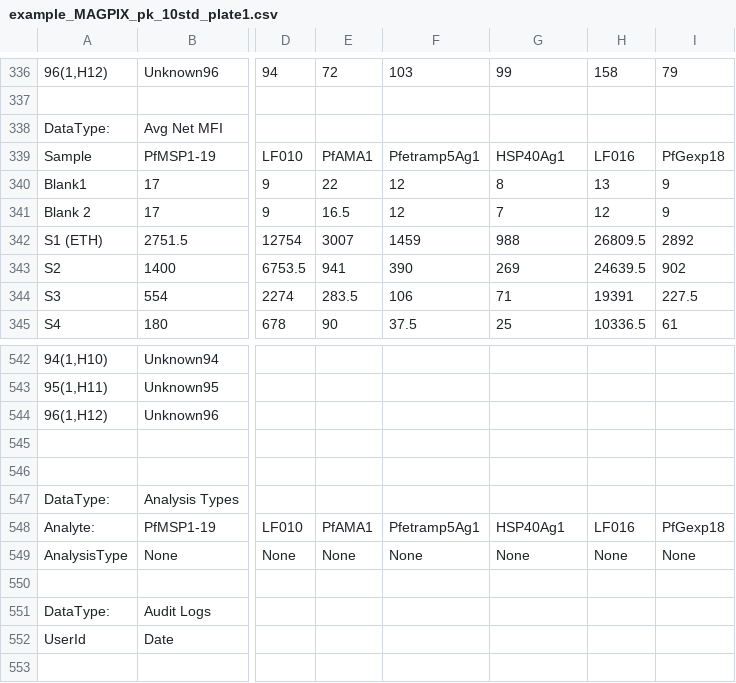
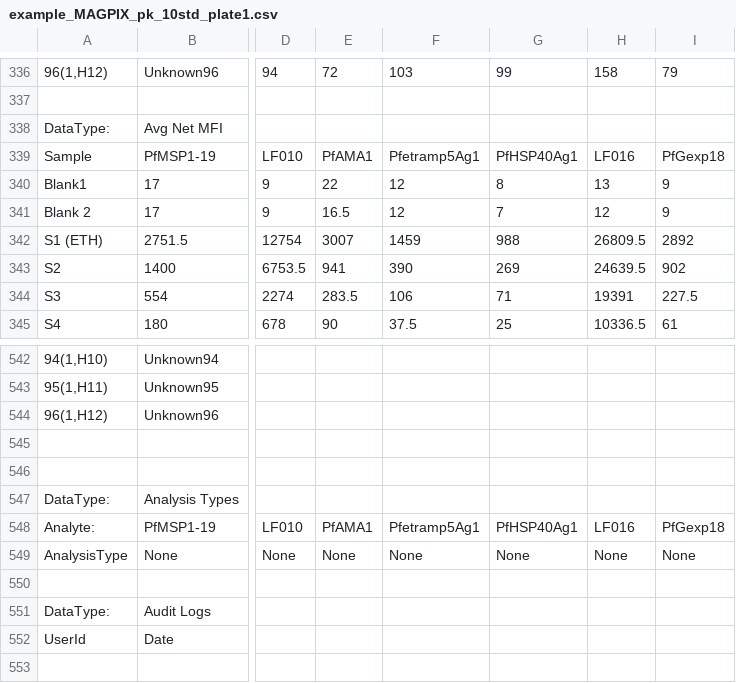
Before and after one commit to dionnecargy/SeroTrackR, a CSV file: inst/extdata/example_MAGPIX_pk_10std_plate1.csv, drawn as a sheet; only a part is shown, gaps mark what is left out; the diff covers the shown part only; the diff names each change by its address in the sheet, - before the commit and + after, or states it on an @@ line.

```diff
--- a/inst/extdata/example_MAGPIX_pk_10std_plate1.csv
+++ b/inst/extdata/example_MAGPIX_pk_10std_plate1.csv
-G339: HSP40Ag1
+G339: PfHSP40Ag1
-G548: HSP40Ag1
+G548: PfHSP40Ag1
```
Also changed, not shown: 6 edited cells elsewhere in this file, inst/extdata/example_MAGPIX_pk_10std_plate2.csv, inst/extdata/example_MAGPIX_pk_5std_plate1.csv, 14 other files.
